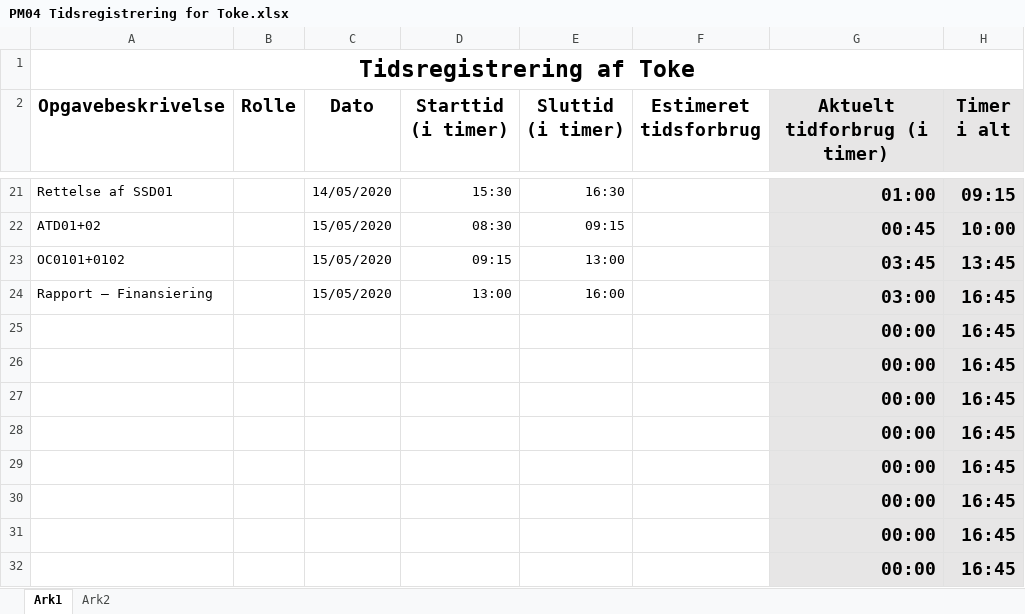
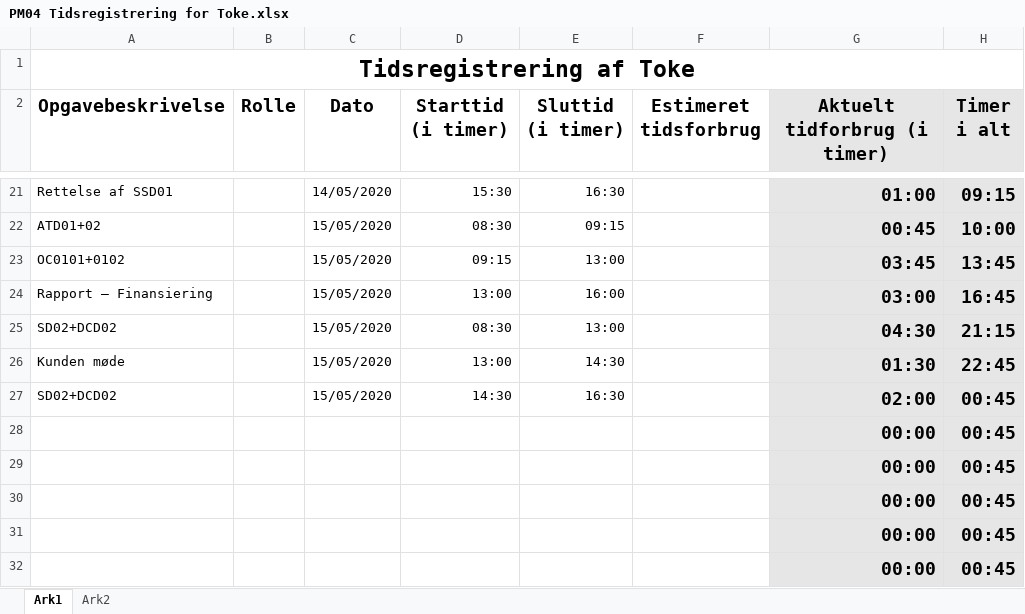
Before and after one commit to emilnymann/1AarsProjekt, an Excel workbook: 08 Project Management/Tidsregistrering/PM04 Tidsregistrering for Toke.xlsx, sheet Ark1, drawn as a sheet; only a part is shown, gaps mark what is left out; values as stored, in another font and other column widths than the file's, no borders; charts and pictures not drawn; removed rows and columns are numbered as before the commit, all else as after; the diff names each change by its address in the sheet, - before the commit and + after, or states it on an @@ line.

Commit message:
Update PM04 Tidsregistrering for Toke.xlsx

```diff
--- a/08 Project Management/Tidsregistrering/PM04 Tidsregistrering for Toke.xlsx (sheet Ark1)
+++ b/08 Project Management/Tidsregistrering/PM04 Tidsregistrering for Toke.xlsx (sheet Ark1)
-row 25:  |  |  |  |  |  | 00:00 | 16:45
-row 26:  |  |  |  |  |  | 00:00 | 16:45
-row 27:  |  |  |  |  |  | 00:00 | 16:45
+row 25: SD02+DCD02 |  | 15/05/2020 | 08:30 | 13:00 |  | 04:30 | 21:15
+row 26: Kunden møde |  | 15/05/2020 | 13:00 | 14:30 |  | 01:30 | 22:45
+row 27: SD02+DCD02 |  | 15/05/2020 | 14:30 | 16:30 |  | 02:00 | 00:45
-H28:H32 (Timer i alt): 16:45
+H28:H32 (Timer i alt): 00:45
```
Also changed, not shown: charts or pictures.
